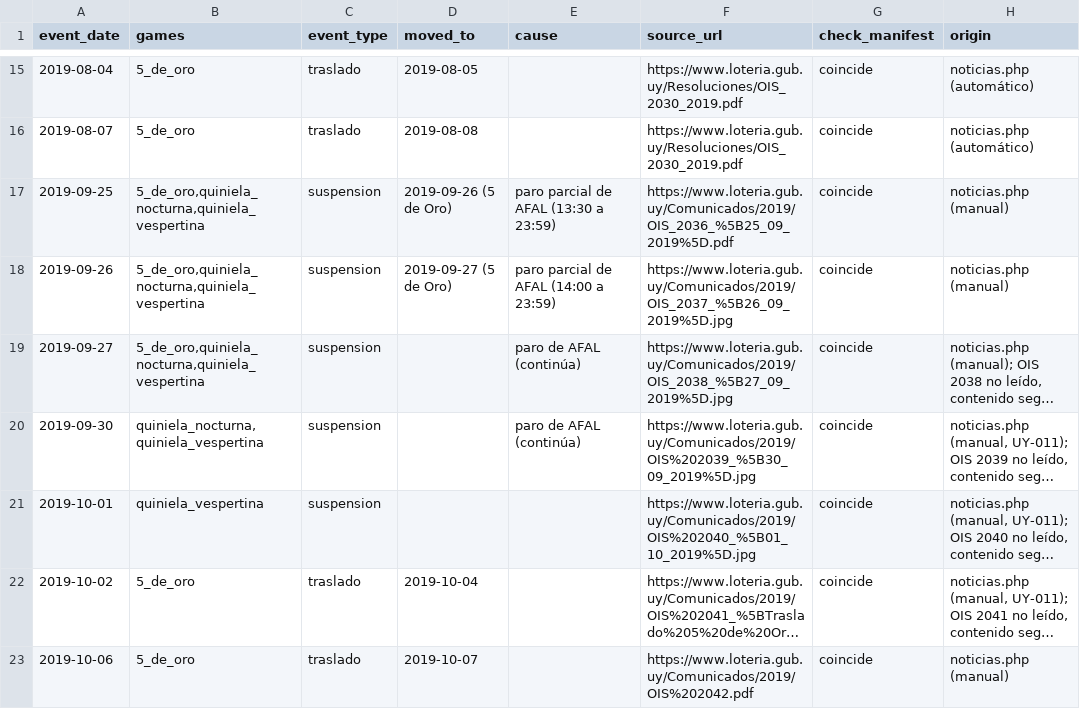
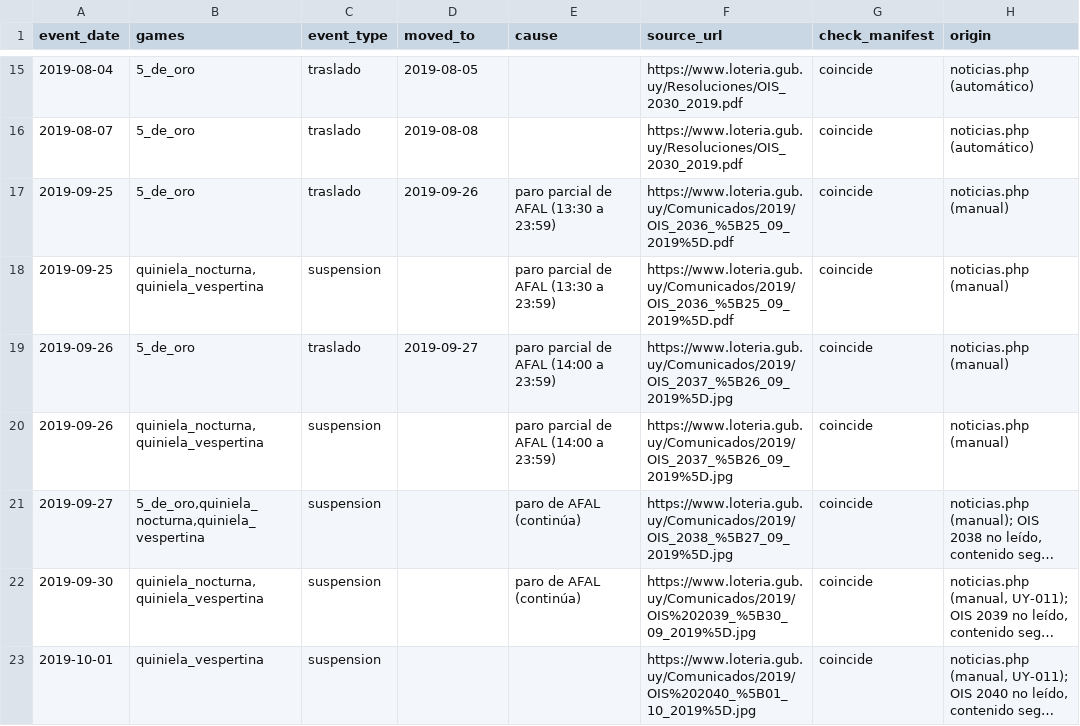
Before and after one commit to AngelDHackerman/Lottery_End_To_End_ETL_Data_Pipeline, a CSV file: src/sorteos/uy/reference/calendar_events.csv, drawn as a sheet; only a part is shown, gaps mark what is left out; the shorter side is filled out with more unchanged rows; long unchanged cells end in …; addresses are those after the commit; the diff names each change by its address in the sheet, - before the commit and + after, or states it on an @@ line.

```diff
--- a/src/sorteos/uy/reference/calendar_events.csv
+++ b/src/sorteos/uy/reference/calendar_events.csv
+row 17: 2019-09-25 | 5_de_oro | traslado | 2019-09-26 | paro parcial de AFAL (13:30 a 23:59) | https://www.loteria.gub.uy/Comunicados/2019/OIS_2036_%5B25_09_2019%5D.pdf | coincide | noticias.php (manual)
-B18 (games): 5_de_oro,quiniela_nocturna,quiniela_vespertina
+B18 (games): quiniela_nocturna,quiniela_vespertina
-D18 (moved_to): 2019-09-26 (5 de Oro)
+D18 (moved_to): (empty)
+row 19: 2019-09-26 | 5_de_oro | traslado | 2019-09-27 | paro parcial de AFAL (14:00 a 23:59) | https://www.loteria.gub.uy/Comunicados/2019/OIS_2037_%5B26_09_2019%5D.jpg | coincide | noticias.php (manual)
-B20 (games): 5_de_oro,quiniela_nocturna,quiniela_vespertina
+B20 (games): quiniela_nocturna,quiniela_vespertina
-D20 (moved_to): 2019-09-27 (5 de Oro)
+D20 (moved_to): (empty)
```
Also changed, not shown: src/sorteos/uy/reference/game_rules.csv, 5 other files.
